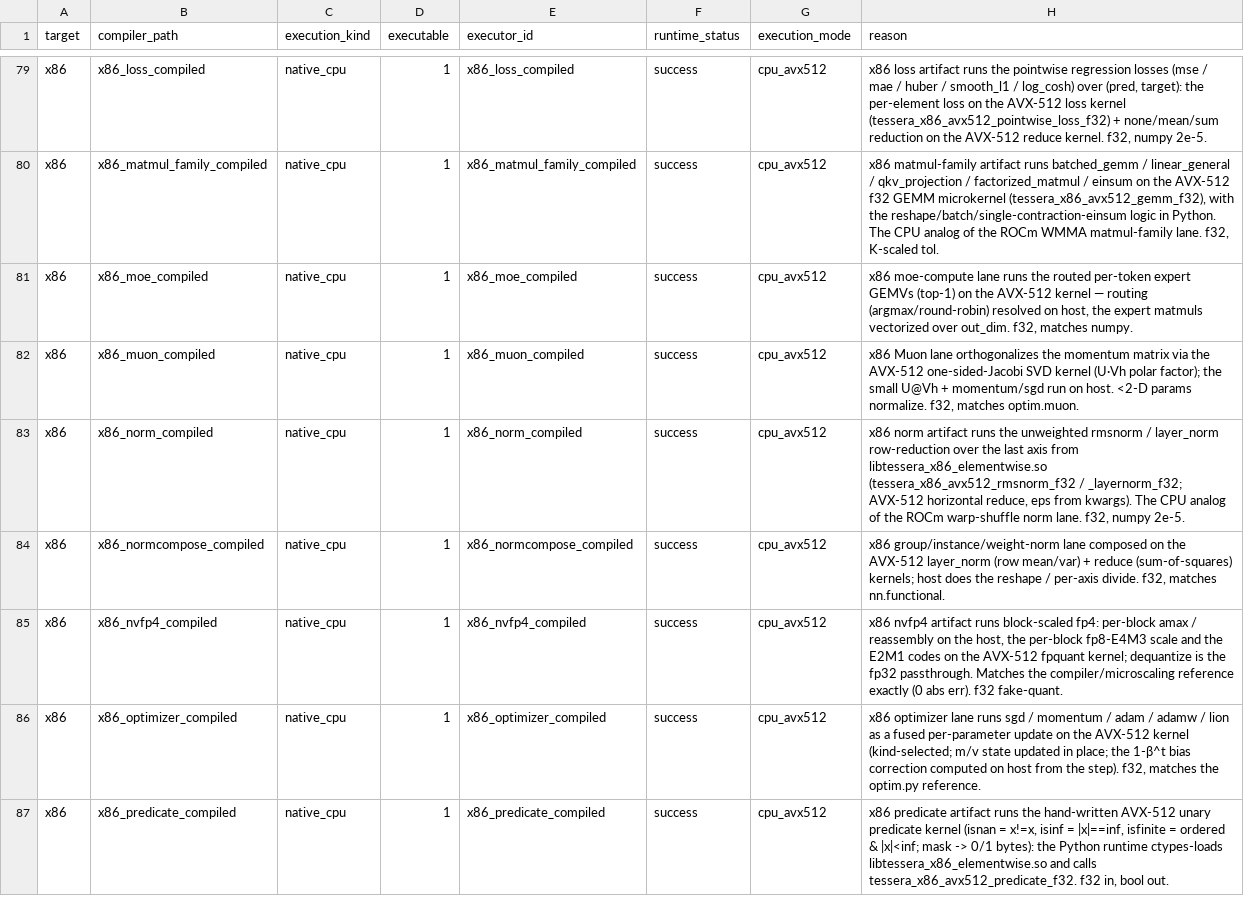
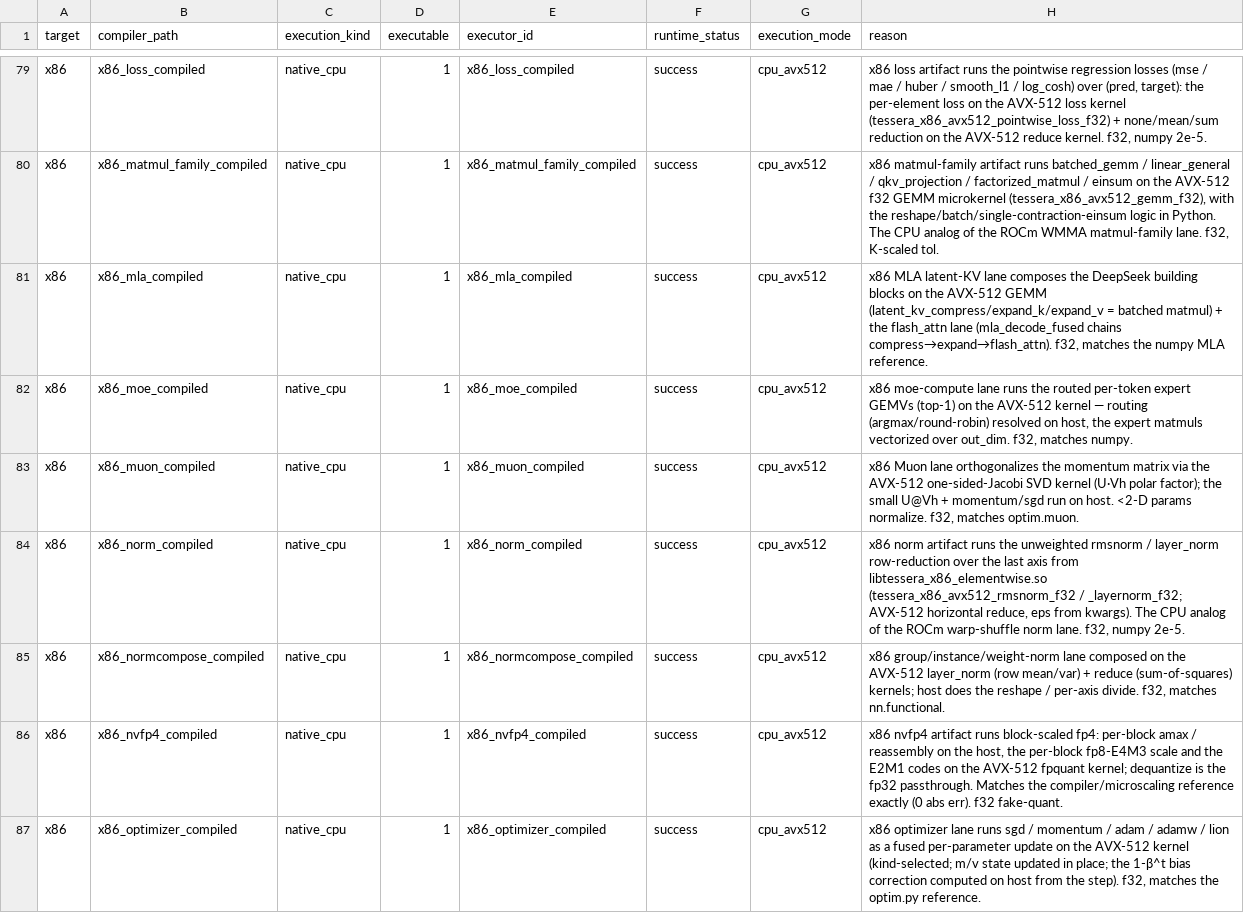
Before and after one commit to gstoner/tessera, a CSV file: docs/audit/generated/runtime_execution_matrix.csv, drawn as a sheet; only a part is shown, gaps mark what is left out; the shorter side is filled out with more unchanged rows.

```diff
--- a/docs/audit/generated/runtime_execution_matrix.csv
+++ b/docs/audit/generated/runtime_execution_matrix.csv
@@ -80,2 +80,3 @@ x86,x86_loss_compiled,native_cpu,1,x86_loss_compiled,success,cpu_avx512,"x86 los
 x86,x86_matmul_family_compiled,native_cpu,1,x86_matmul_family_compiled,success,cpu_avx512,"x86 matmul-family artifact runs batched_gemm / linear_general / qkv_projection / factorized_matmul / einsum on the AVX-512 f32 GEMM microkernel (tessera_x86_avx512_gemm_f32), with the reshape/batch/single-contraction-einsum logic in Python. The CPU analog of the ROCm WMMA matmul-family lane. f32, K-scaled tol."
+x86,x86_mla_compiled,native_cpu,1,x86_mla_compiled,success,cpu_avx512,"x86 MLA latent-KV lane composes the DeepSeek building blocks on the AVX-512 GEMM (latent_kv_compress/expand_k/expand_v = batched matmul) + the flash_attn lane (mla_decode_fused chains compress→expand→flash_attn). f32, matches the numpy MLA reference."
 x86,x86_moe_compiled,native_cpu,1,x86_moe_compiled,success,cpu_avx512,"x86 moe-compute lane runs the routed per-token expert GEMVs (top-1) on the AVX-512 kernel — routing (argmax/round-robin) resolved on host, the expert matmuls vectorized over out_dim. f32, matches numpy."
```
Also changed, not shown: docs/audit/generated/support_table.csv, docs/audit/generated/test_coverage.csv, 8 other files.
